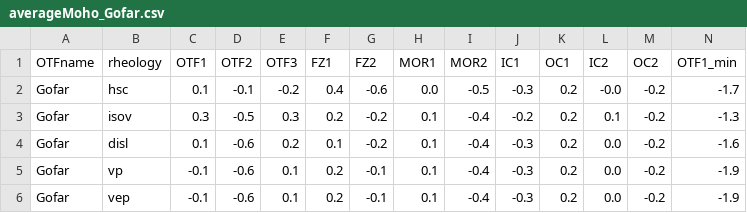
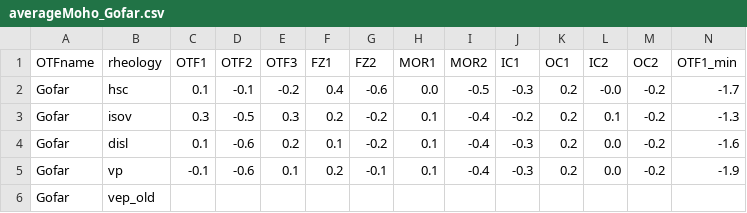
Before and after one commit to sibiaoliu/OTFs_GravitySeismicity, a CSV file: Gravity/fast/Gofar/no-hydroT-cooling/Results/averageMoho_Gofar.csv, drawn as a sheet; only a part is shown; removed rows and columns are numbered as before the commit, all else as after; rows hold the shown columns only; the diff names each change by its address in the sheet, - before the commit and + after, or states it on an @@ line.

Commit message:
update fast OTFs

```diff
--- a/Gravity/fast/Gofar/no-hydroT-cooling/Results/averageMoho_Gofar.csv
+++ b/Gravity/fast/Gofar/no-hydroT-cooling/Results/averageMoho_Gofar.csv
-row 6: Gofar | vep | -0.1 | -0.6 | 0.1 | 0.2 | -0.1 | 0.1 | -0.4 | -0.3 | 0.2 | 0.0 | -0.2 | -1.9
+row 6: Gofar | vep_old
```
Also changed, not shown: Gravity/fast/Clipperton/no-hydroT-cooling/Results/averageRMBA_Clipperton.csv, Gravity/fast/Clipperton/no-hydroT-cooling/Results/averageThermal_Clipperton.csv, 47 other files.
